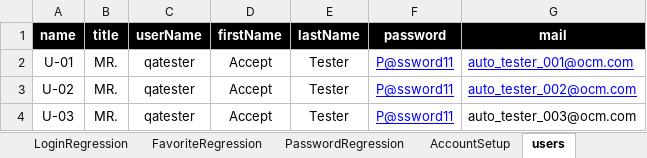
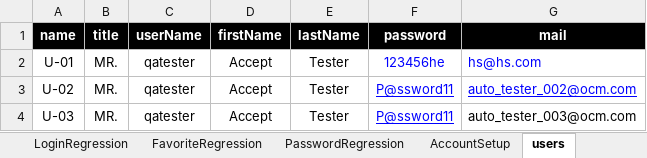
Before and after one commit to walahamad/CBISmoke, an Excel workbook: src/com/generic/config/DataSheet.xlsx, sheet users, drawn as a sheet; only a part is shown; values as stored, in another font and other column widths than the file's, no borders; the diff names each change by its address in the sheet, - before the commit and + after, or states it on an @@ line.

```diff
--- a/src/com/generic/config/DataSheet.xlsx (sheet users)
+++ b/src/com/generic/config/DataSheet.xlsx (sheet users)
-F2 (password): P@ssword11
+F2 (password): 123456he
-F2:G2 underline: on
+F2:G2 underline: off
-G2 (mail): auto_tester_001@ocm.com
+G2 (mail): hs@hs.com
```
Also changed, not shown: sheet LoginRegression.
